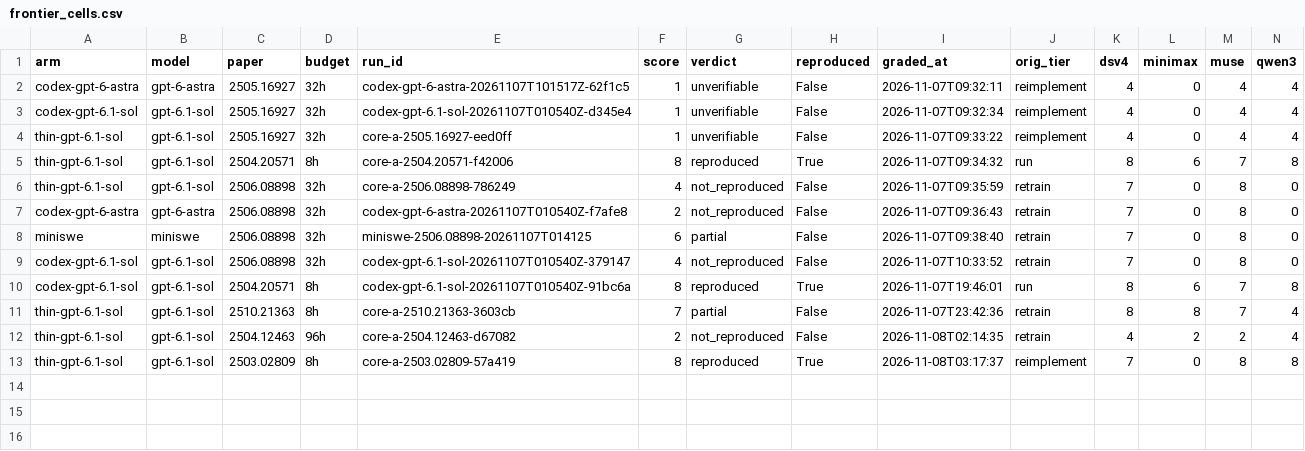
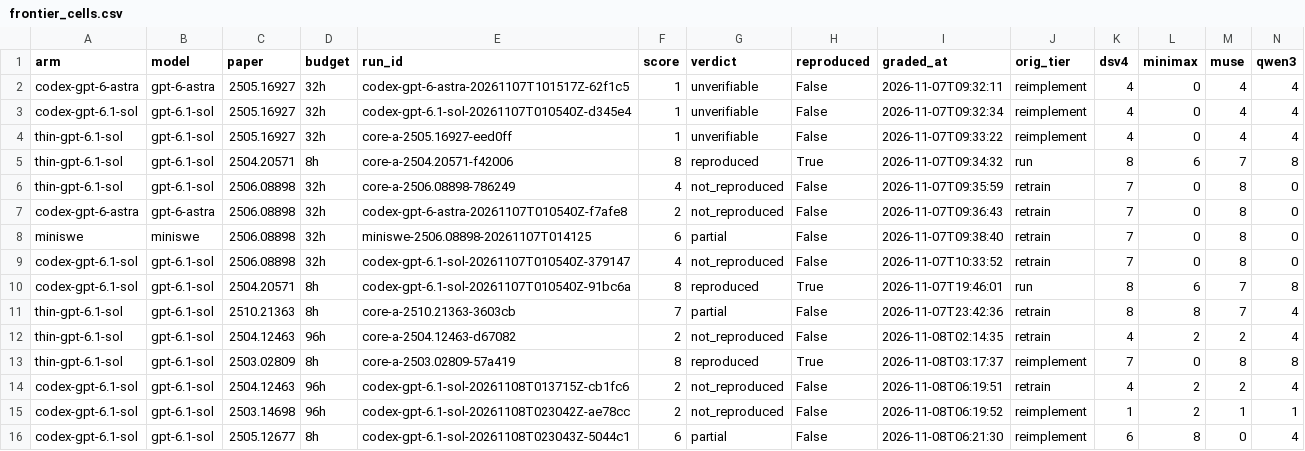
Before and after one commit to mithils3/reprocli, a CSV file: rebuttal/results/databook/frontier_cells.csv, drawn as a sheet; only a part is shown; rows hold the shown columns only; the diff names each change by its address in the sheet, - before the commit and + after, or states it on an @@ line.

```diff
--- a/rebuttal/results/databook/frontier_cells.csv
+++ b/rebuttal/results/databook/frontier_cells.csv
+row 14: codex-gpt-6.1-sol | gpt-6.1-sol | 2504.12463 | 96h | codex-gpt-6.1-sol-20261108T013715Z-cb1fc6 | 2 | not_reproduced | False | 2026-11-08T06:19:51 | retrain | 4 | 2 | 2 | 4
+row 15: codex-gpt-6.1-sol | gpt-6.1-sol | 2503.14698 | 96h | codex-gpt-6.1-sol-20261108T023042Z-ae78cc | 2 | not_reproduced | False | 2026-11-08T06:19:52 | reimplement | 1 | 2 | 1 | 1
+row 16: codex-gpt-6.1-sol | gpt-6.1-sol | 2505.12677 | 8h | codex-gpt-6.1-sol-20261108T023043Z-5044c1 | 6 | partial | False | 2026-11-08T06:21:30 | reimplement | 6 | 8 | 0 | 4
```
Also changed, not shown: 2 other files.
